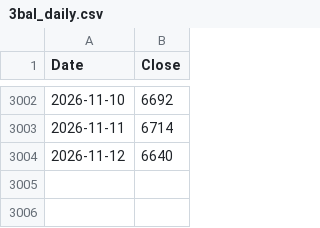
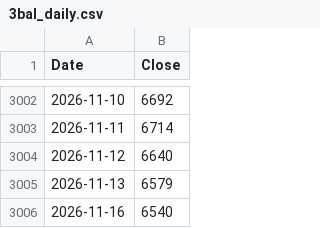
Before and after one commit to rkarim25/Strategy, a CSV file: 3bal_daily.csv, drawn as a sheet; only a part is shown, gaps mark what is left out; the diff names each change by its address in the sheet, - before the commit and + after, or states it on an @@ line.

```diff
--- a/3bal_daily.csv
+++ b/3bal_daily.csv
+row 3005: 2026-11-13 | 6579
+row 3006: 2026-11-16 | 6540
```
Also changed, not shown: dax_daily.csv, ftse250_daily.csv, 18 other files.
